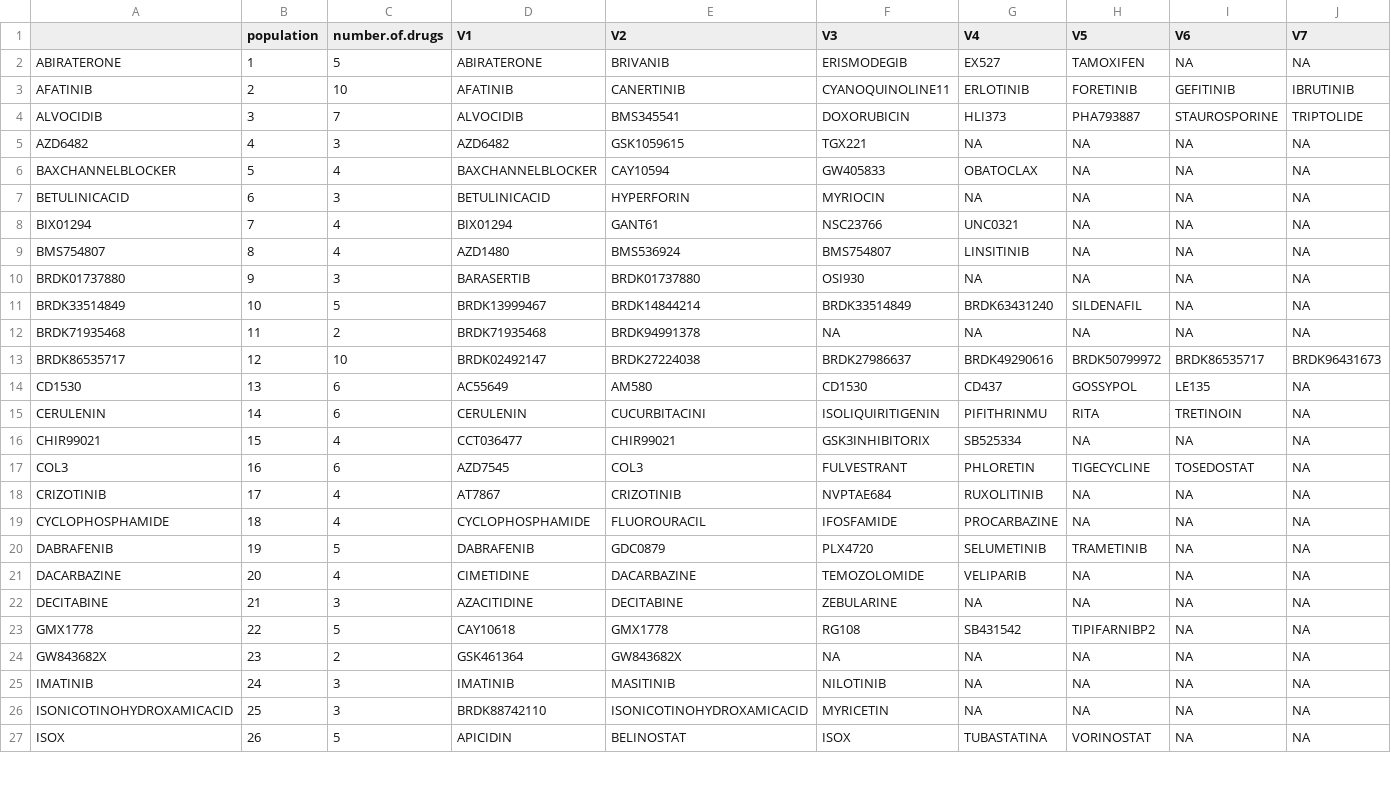
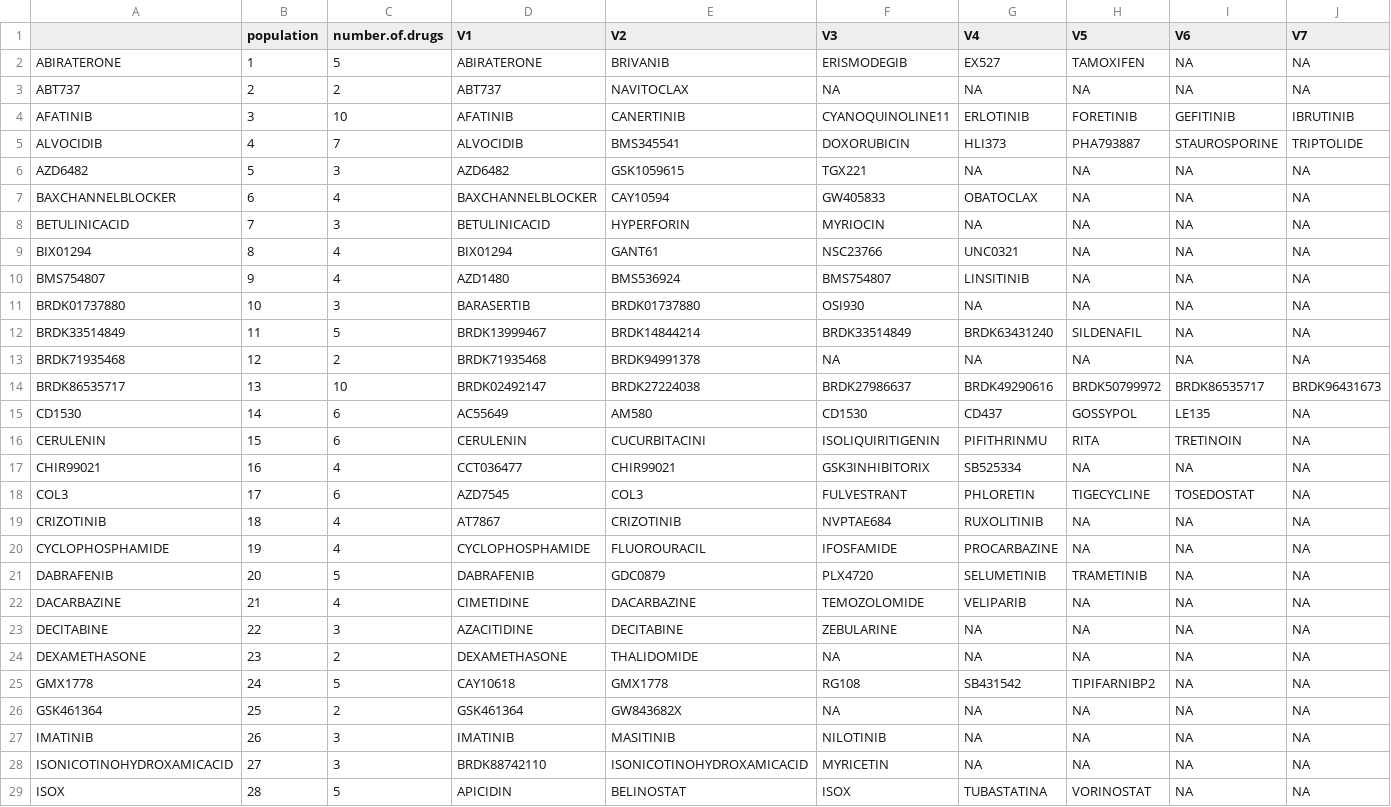
Before and after one commit to bhklab/DNF, a CSV file: Output/communities_combi_ctrpv2.csv, drawn as a sheet; only a part is shown; addresses are those after the commit; rows hold the shown columns only; the diff covers the shown part only; the diff names each change by its address in the sheet, - before the commit and + after, or states it on an @@ line.

```diff
--- a/Output/communities_combi_ctrpv2.csv
+++ b/Output/communities_combi_ctrpv2.csv
+row 3: ABT737 | 2 | 2 | ABT737 | NAVITOCLAX | NA | NA | NA | NA | NA
-B4 (population): 2
+B4 (population): 3
-B5 (population): 3
+B5 (population): 4
-B6 (population): 4
+B6 (population): 5
-B7 (population): 5
+B7 (population): 6
-B8 (population): 6
+B8 (population): 7
-B9 (population): 7
+B9 (population): 8
-B10 (population): 8
+B10 (population): 9
-B11 (population): 9
+B11 (population): 10
-B12 (population): 10
+B12 (population): 11
-B13 (population): 11
+B13 (population): 12
-B14 (population): 12
+B14 (population): 13
-B15 (population): 13
+B15 (population): 14
-B16 (population): 14
+B16 (population): 15
-B17 (population): 15
+B17 (population): 16
-B18 (population): 16
+B18 (population): 17
-B19 (population): 17
+B19 (population): 18
-B20 (population): 18
+B20 (population): 19
-B21 (population): 19
+B21 (population): 20
-B22 (population): 20
+B22 (population): 21
-B23 (population): 21
+B23 (population): 22
+row 24: DEXAMETHASONE | 23 | 2 | DEXAMETHASONE | THALIDOMIDE | NA | NA | NA | NA | NA
-B25 (population): 22
+B25 (population): 24
-A26: GW843682X
+A26: GSK461364
-B26 (population): 23
+B26 (population): 25
-B27 (population): 24
+B27 (population): 26
-B28 (population): 25
+B28 (population): 27
-B29 (population): 26
+B29 (population): 28
```
Also changed, not shown: 2 removed rows and 20 edited cells elsewhere in this file, Output/clusterListRefined_combi_ctrpv2.csv, Output/clusterListRefined_combi_nci60.csv, 10 other files.
